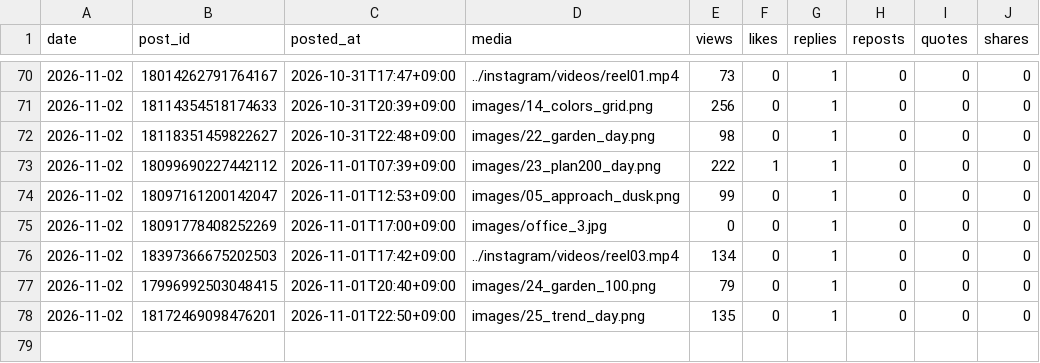
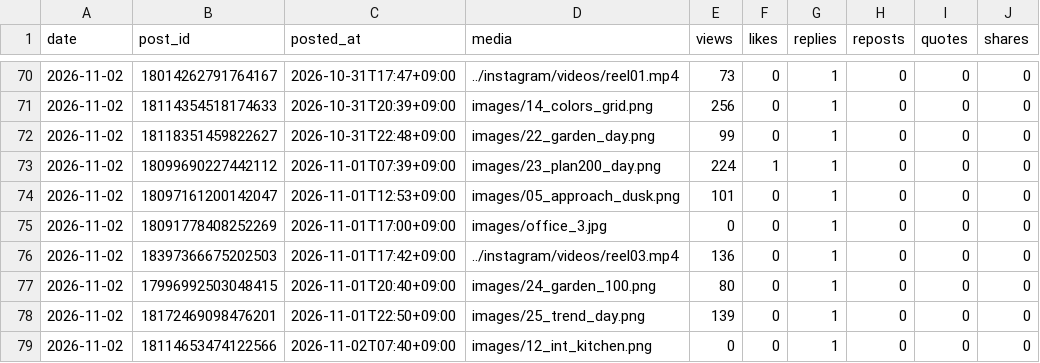
Before and after one commit to rikutonbo318-ctrl/TOWA, a CSV file: threads/stats.csv, drawn as a sheet; only a part is shown, gaps mark what is left out.

Commit message:
Threads: 投稿済みと数字を記録

```diff
--- a/threads/stats.csv
+++ b/threads/stats.csv
@@ -71,8 +71,9 @@ date,post_id,posted_at,media,views,likes,replies,reposts,quotes,shares
 2026-11-02,18114354518174633,2026-10-31T20:39+09:00,images/14_colors_grid.png,256,0,1,0,0,0
-2026-11-02,18118351459822627,2026-10-31T22:48+09:00,images/22_garden_day.png,98,0,1,0,0,0
-2026-11-02,18099690227442112,2026-11-01T07:39+09:00,images/23_plan200_day.png,222,1,1,0,0,0
-2026-11-02,18097161200142047,2026-11-01T12:53+09:00,images/05_approach_dusk.png,99,0,1,0,0,0
+2026-11-02,18118351459822627,2026-10-31T22:48+09:00,images/22_garden_day.png,99,0,1,0,0,0
+2026-11-02,18099690227442112,2026-11-01T07:39+09:00,images/23_plan200_day.png,224,1,1,0,0,0
+2026-11-02,18097161200142047,2026-11-01T12:53+09:00,images/05_approach_dusk.png,101,0,1,0,0,0
 2026-11-02,18091778408252269,2026-11-01T17:00+09:00,images/office_3.jpg,0,0,1,0,0,0
-2026-11-02,18397366675202503,2026-11-01T17:42+09:00,../instagram/videos/reel03.mp4,134,0,1,0,0,0
-2026-11-02,17996992503048415,2026-11-01T20:40+09:00,images/24_garden_100.png,79,0,1,0,0,0
-2026-11-02,18172469098476201,2026-11-01T22:50+09:00,images/25_trend_day.png,135,0,1,0,0,0
+2026-11-02,18397366675202503,2026-11-01T17:42+09:00,../instagram/videos/reel03.mp4,136,0,1,0,0,0
+2026-11-02,17996992503048415,2026-11-01T20:40+09:00,images/24_garden_100.png,80,0,1,0,0,0
+2026-11-02,18172469098476201,2026-11-01T22:50+09:00,images/25_trend_day.png,139,0,1,0,0,0
+2026-11-02,18114653474122566,2026-11-02T07:40+09:00,images/12_int_kitchen.png,0,0,1,0,0,0
```
Also changed, not shown: threads/queue.csv, 1 other file.
